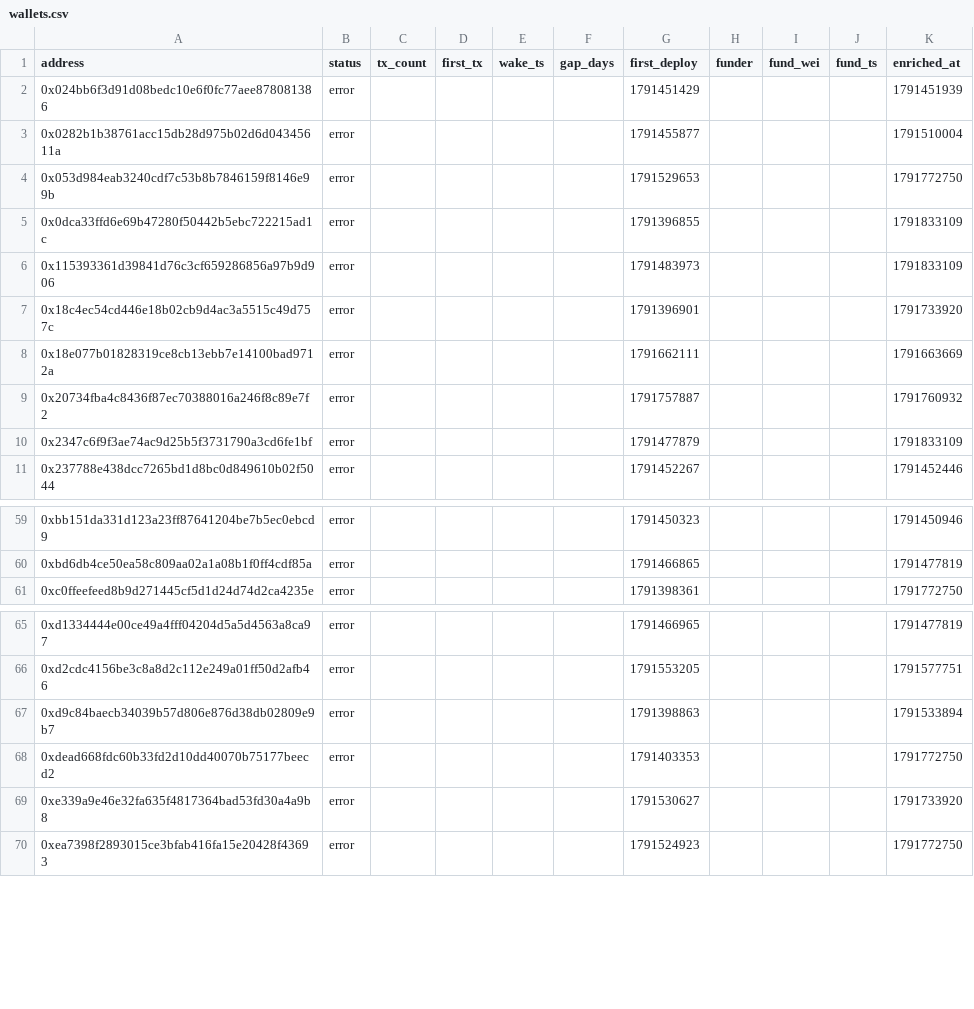
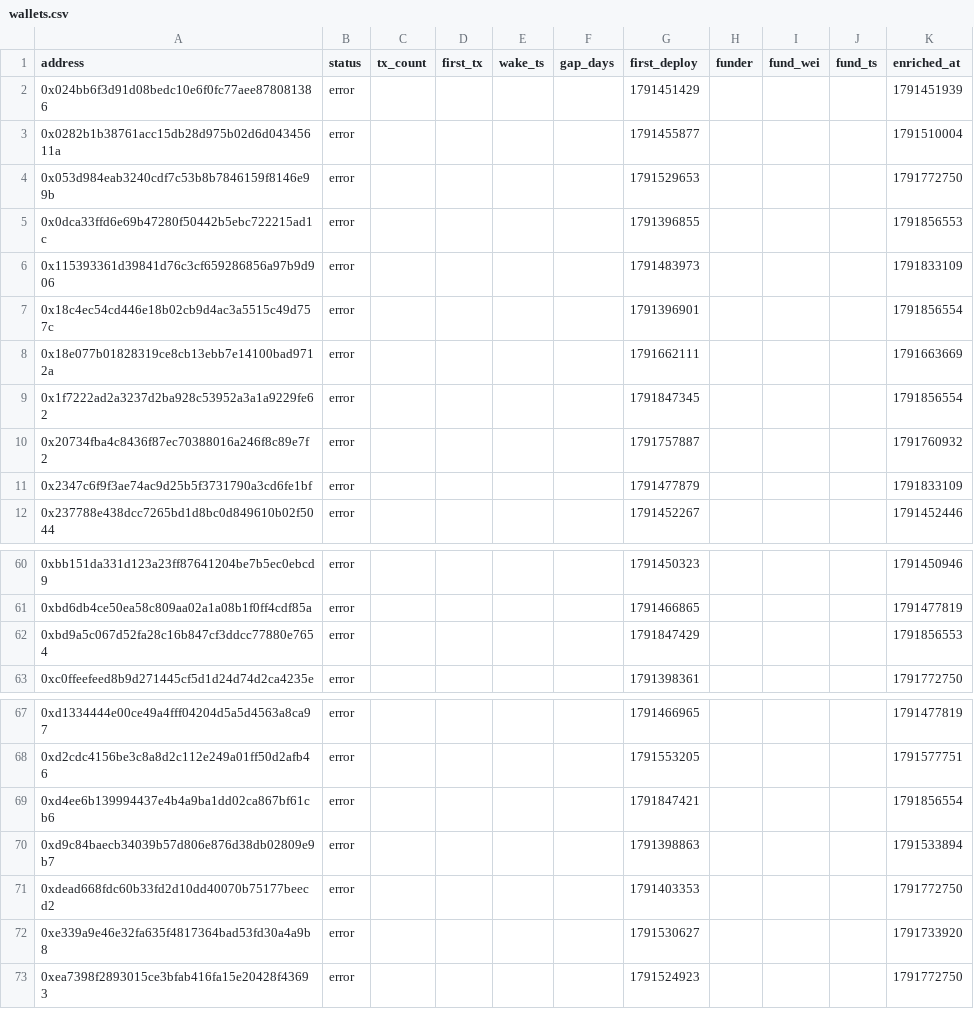
Before and after one commit to ashil13/early-hunter, a CSV file: data/wallets.csv, drawn as a sheet; only a part is shown, gaps mark what is left out.

```diff
--- a/data/wallets.csv
+++ b/data/wallets.csv
@@ -4,6 +4,7 @@ address,status,tx_count,first_tx,wake_ts,gap_days,first_deploy,funder,fund_wei,f
 0x053d984eab3240cdf7c53b8b7846159f8146e99b,error,,,,,1791529653,,,,1791772750
-0x0dca33ffd6e69b47280f50442b5ebc722215ad1c,error,,,,,1791396855,,,,1791833109
+0x0dca33ffd6e69b47280f50442b5ebc722215ad1c,error,,,,,1791396855,,,,1791856553
 0x115393361d39841d76c3cf659286856a97b9d906,error,,,,,1791483973,,,,1791833109
-0x18c4ec54cd446e18b02cb9d4ac3a5515c49d757c,error,,,,,1791396901,,,,1791733920
+0x18c4ec54cd446e18b02cb9d4ac3a5515c49d757c,error,,,,,1791396901,,,,1791856554
 0x18e077b01828319ce8cb13ebb7e14100bad9712a,error,,,,,1791662111,,,,1791663669
+0x1f7222ad2a3237d2ba928c53952a3a1a9229fe62,error,,,,,1791847345,,,,1791856554
 0x20734fba4c8436f87ec70388016a246f8c89e7f2,error,,,,,1791757887,,,,1791760932
@@ -60,2 +61,3 @@ address,status,tx_count,first_tx,wake_ts,gap_days,first_deploy,funder,fund_wei,f
 0xbd6db4ce50ea58c809aa02a1a08b1f0ff4cdf85a,error,,,,,1791466865,,,,1791477819
+0xbd9a5c067d52fa28c16b847cf3ddcc77880e7654,error,,,,,1791847429,,,,1791856553
 0xc0ffeefeed8b9d271445cf5d1d24d74d2ca4235e,error,,,,,1791398361,,,,1791772750
@@ -66,2 +68,3 @@ address,status,tx_count,first_tx,wake_ts,gap_days,first_deploy,funder,fund_wei,f
 0xd2cdc4156be3c8a8d2c112e249a01ff50d2afb46,error,,,,,1791553205,,,,1791577751
+0xd4ee6b139994437e4b4a9ba1dd02ca867bf61cb6,error,,,,,1791847421,,,,1791856554
 0xd9c84baecb34039b57d806e876d38db02809e9b7,error,,,,,1791398863,,,,1791533894
```
Also changed, not shown: data/candidates_seen.csv, 3 other files.
